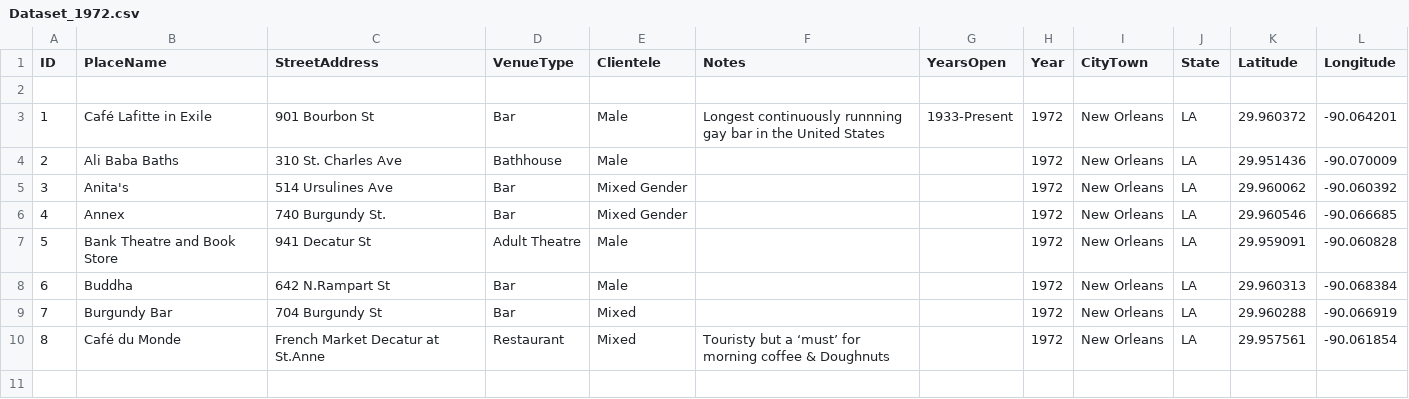
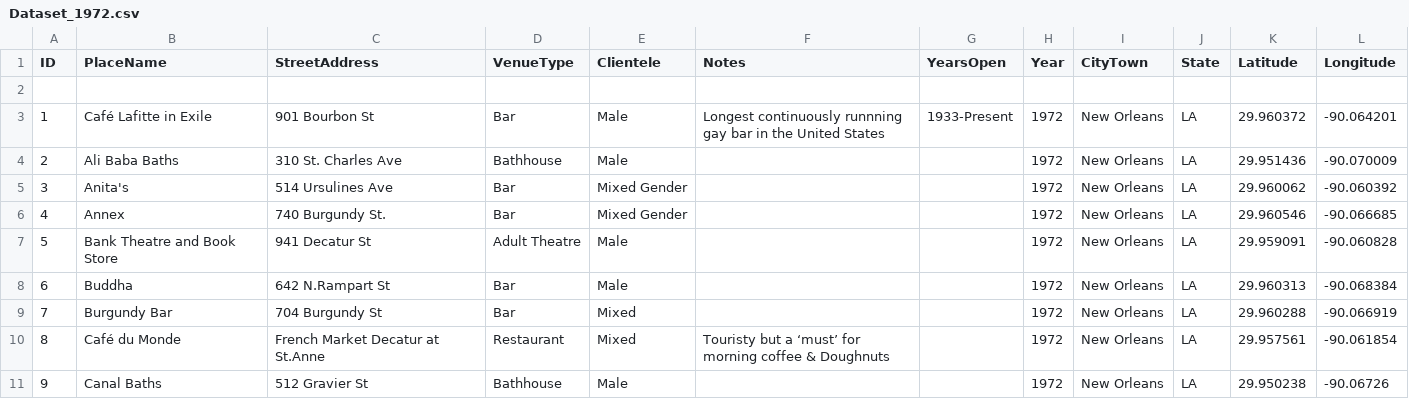
Before and after one commit to lk-345/Queer-Worldmaking, a CSV file: GeocodedDataset/Dataset_1972.csv, drawn as a sheet.

Commit message:
Update Dataset_1972.csv

```diff
--- a/GeocodedDataset/Dataset_1972.csv
+++ b/GeocodedDataset/Dataset_1972.csv
@@ -10 +10,2 @@
 8,Café du Monde,French Market Decatur at St.Anne,Restaurant,Mixed,Touristy but a ‘must’ for morning coffee & Doughnuts,,1972,New Orleans,LA,29.957561,-90.061854
+9,Canal Baths,512 Gravier St,Bathhouse,Male,,,1972,New Orleans,LA,29.950238,-90.06726
```
